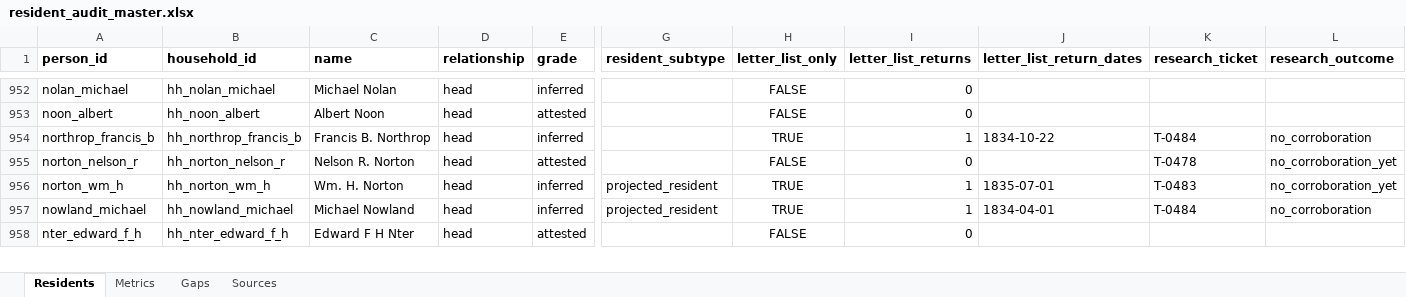
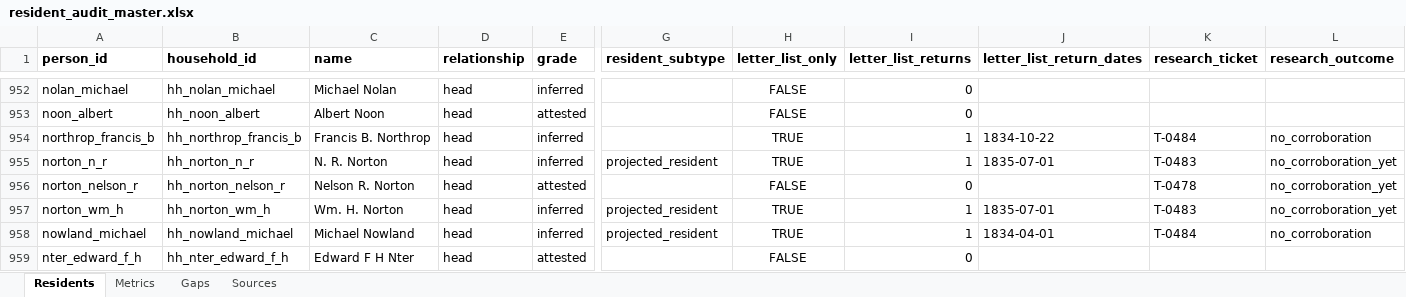
Before and after one commit to kevinrhaas/custom, an Excel workbook: chicago/reference/resident-research/final/audit/resident_audit_master.xlsx, sheet Residents, drawn as a sheet; only a part is shown, gaps mark what is left out; values as stored, in another font and other column widths than the file's, no borders; rows hold the shown columns only; the diff names each change by its address in the sheet, - before the commit and + after, or states it on an @@ line.

Commit message:
T-0723 split: T-0839 keeps the wife-form rule, T-0840 takes the Norton retirement
Retiring a person out of data/residents/ turns check.sh red in sixteen places at
once — the resident audit, the sidecars, the st-cyr and newspaper registers, the
L214 scope count, the research-package index, the layer-reads census, and four
FROZEN cohort manifests, which is the one that must not be answered by
regenerating. That is not the same demonstration as the splitter rule, so the
parent is split and T-0840 carries the evidence this run gathered.

```diff
--- a/chicago/reference/resident-research/final/audit/resident_audit_master.xlsx (sheet Residents)
+++ b/chicago/reference/resident-research/final/audit/resident_audit_master.xlsx (sheet Residents)
+row 955: norton_n_r | hh_norton_n_r | N. R. Norton | head | inferred | projected_resident | TRUE | 1 | 1835-07-01 | T-0483 | no_corroboration_yet
```
Also changed, not shown: sheet Metrics, sheet Gaps, sheet Sources, 31 other files.
